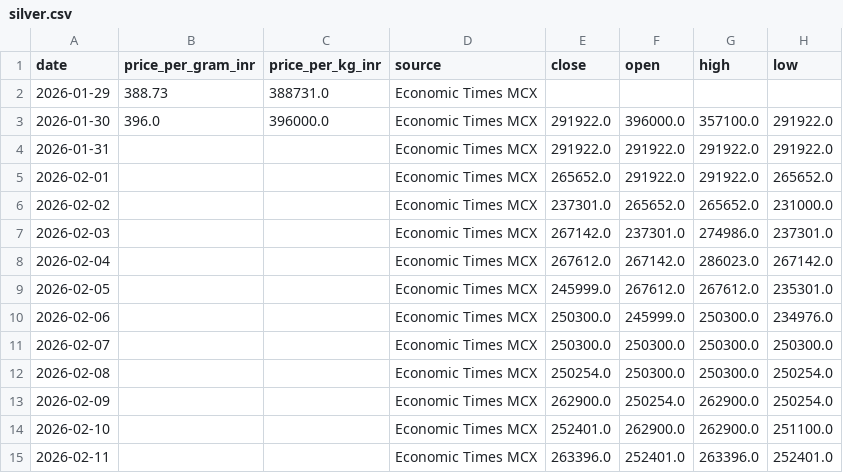
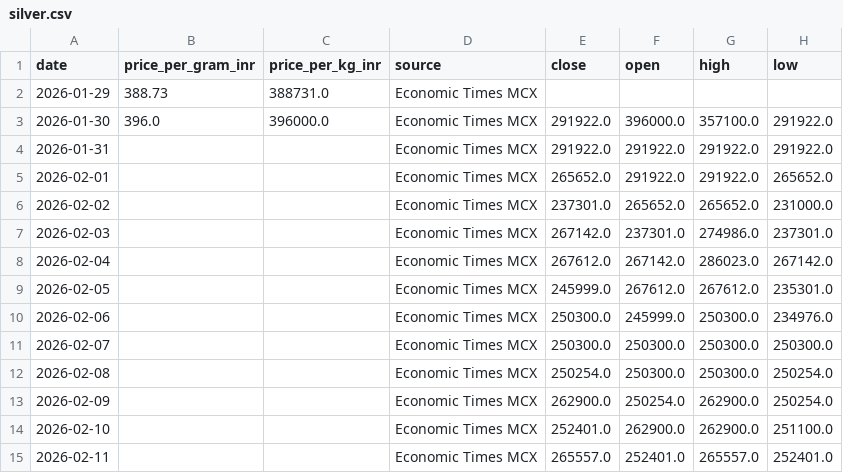
Before and after one commit to yasaswisalagrama/yasaswisalagrama.github.io, a CSV file: data/silver.csv, drawn as a sheet.

```diff
--- a/data/silver.csv
+++ b/data/silver.csv
@@ -14,2 +14,2 @@ date,price_per_gram_inr,price_per_kg_inr,source,close,open,high,low
 2026-02-10,,,Economic Times MCX,252401.0,262900.0,262900.0,251100.0
-2026-02-11,,,Economic Times MCX,263396.0,252401.0,263396.0,252401.0
+2026-02-11,,,Economic Times MCX,265557.0,252401.0,265557.0,252401.0
```
Also changed, not shown: data/copper.csv, data/hourly/copper_hourly.csv, 5 other files.
